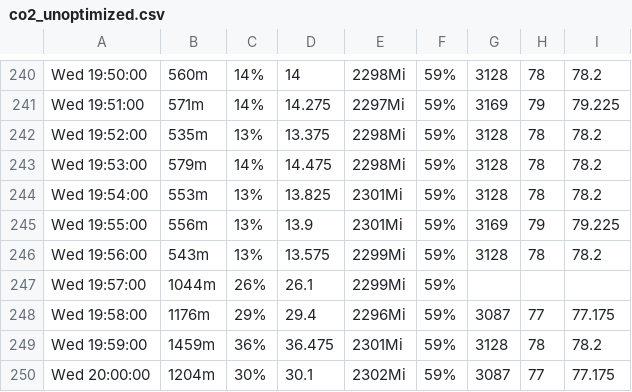
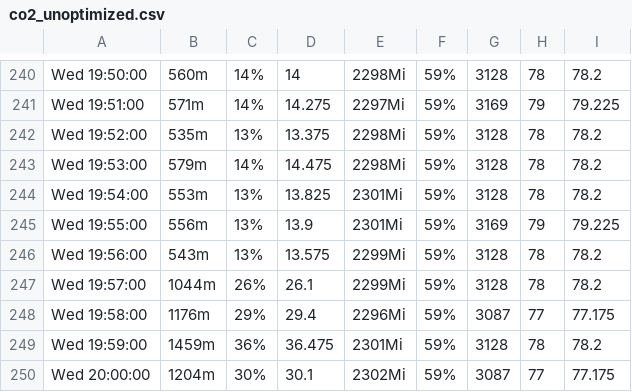
Before and after one commit to TobiasPiontek/KubernetesScheduler, a CSV file: run_for_thesis/first run (8.3.21)/co2_unoptimized.csv, drawn as a sheet; only a part is shown, gaps mark what is left out.

```diff
--- a/run_for_thesis/first run (8.3.21)/co2_unoptimized.csv
+++ b/run_for_thesis/first run (8.3.21)/co2_unoptimized.csv
@@ -246,3 +246,3 @@ Wed 19:55:00,556m,13%,13.9,2301Mi,59%,3169,79,79.225
 Wed 19:56:00,543m,13%,13.575,2299Mi,59%,3128,78,78.2
-Wed 19:57:00,1044m,26%,26.1,2299Mi,59%,,,
+Wed 19:57:00,1044m,26%,26.1,2299Mi,59%,3128,78,78.2
 Wed 19:58:00,1176m,29%,29.4,2296Mi,59%,3087,77,77.175
```
Also changed, not shown: run_for_thesis/first run (8.3.21)/co2_optimized.csv, 1 other file.
